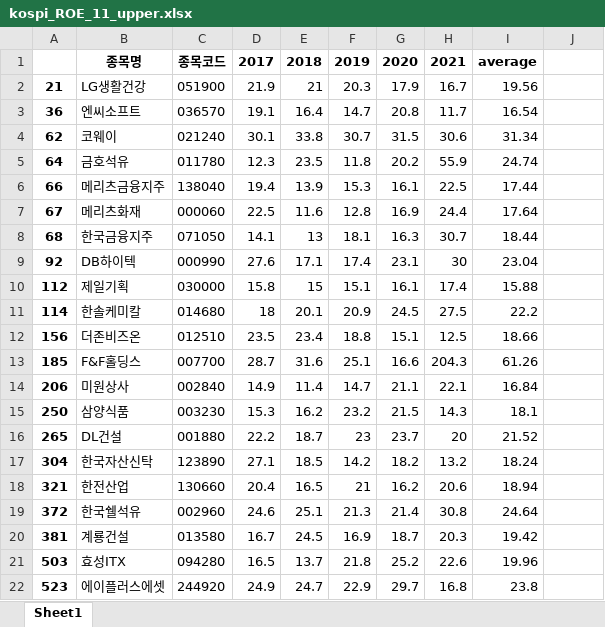
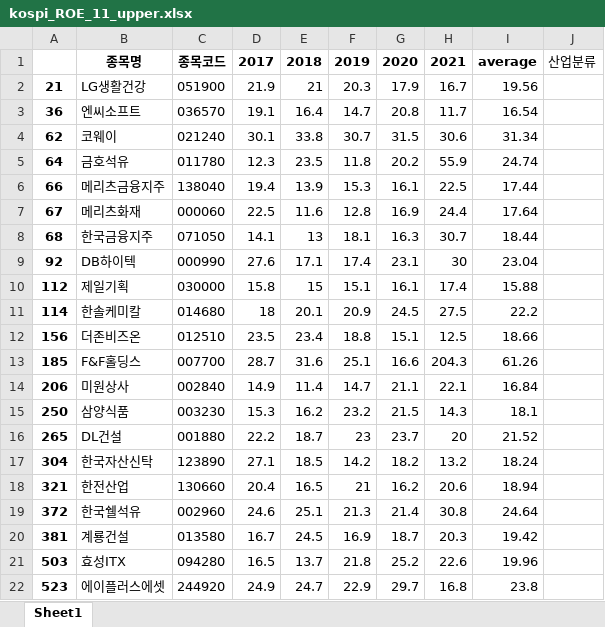
Before and after one commit to youngai1112/HK_Project, an Excel workbook: 3_데이터 가공/kospi_ROE_11_upper.xlsx, sheet Sheet1, drawn as a sheet; values as stored, in another font and other column widths than the file's, no borders; the diff names each change by its address in the sheet, - before the commit and + after, or states it on an @@ line.

Commit message:
reload

```diff
--- a/3_데이터 가공/kospi_ROE_11_upper.xlsx (sheet Sheet1)
+++ b/3_데이터 가공/kospi_ROE_11_upper.xlsx (sheet Sheet1)
-J1: (empty)
+J1: 산업분류
```
